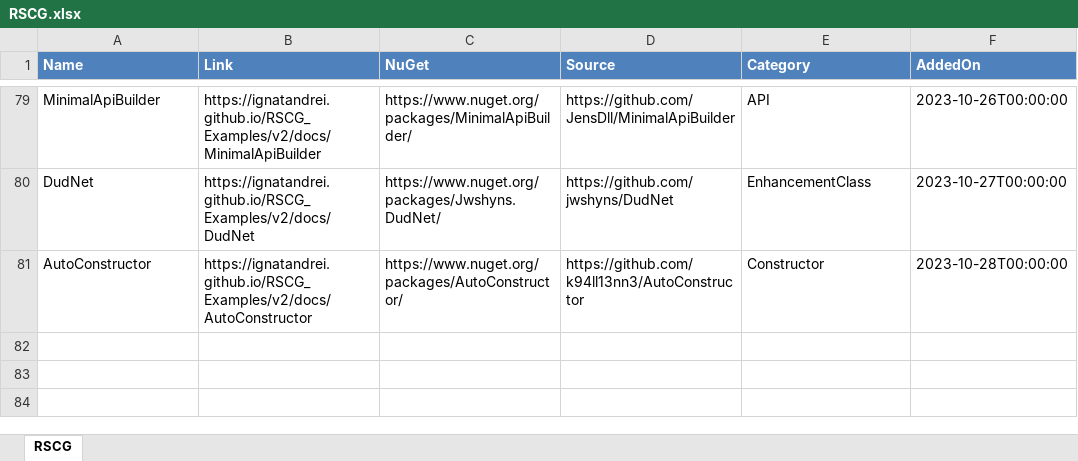
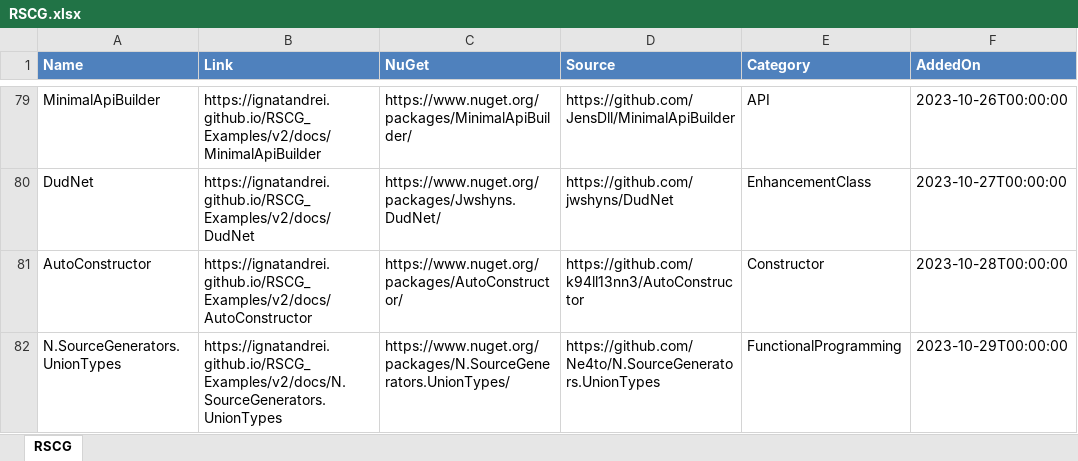
Before and after one commit to ignatandrei/RSCG_Examples, an Excel workbook: v2/rscg_examples_site/static/exports/RSCG.xlsx, sheet RSCG, drawn as a sheet; only a part is shown, gaps mark what is left out; values as stored, in another font and other column widths than the file's, no borders; the diff names each change by its address in the sheet, - before the commit and + after, or states it on an @@ line.

Commit message:
union types

```diff
--- a/v2/rscg_examples_site/static/exports/RSCG.xlsx (sheet RSCG)
+++ b/v2/rscg_examples_site/static/exports/RSCG.xlsx (sheet RSCG)
+row 82: N.SourceGenerators.UnionTypes | https://ignatandrei.github.io/RSCG_Examples/v2/docs/N.SourceGenerators.UnionTypes | https://www.nuget.org/packages/N.SourceGenerators.UnionTypes/ | https://github.com/Ne4to/N.SourceGenerators.UnionTypes | FunctionalProgramming | 2023-10-29T00:00:00
```
Also changed, not shown: 37 other files.
